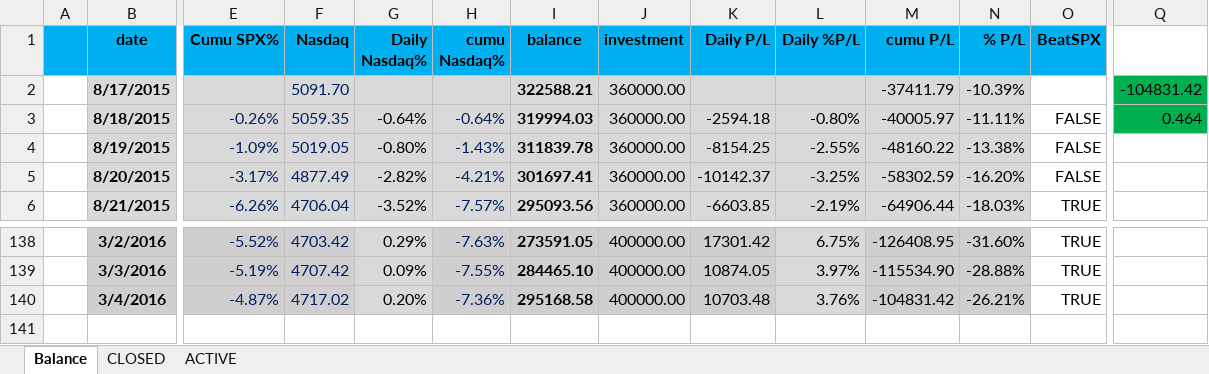
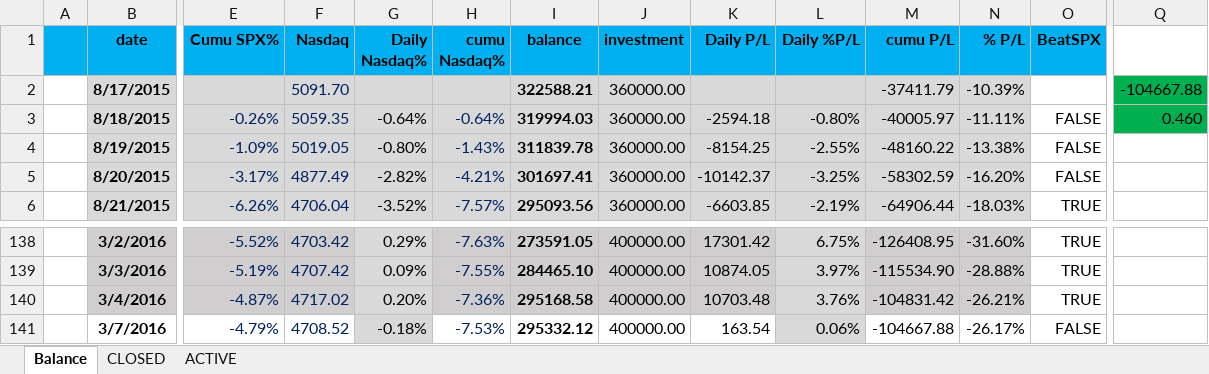
Before and after one commit to minqiang/GP, an Excel workbook: trading.xlsm, sheet Balance, drawn as a sheet; only a part is shown, gaps mark what is left out; values as stored, in another font and other column widths than the file's, no borders; charts and pictures and conditional formats not drawn; rows hold the shown columns only; the diff names each change by its address in the sheet, - before the commit and + after, or states it on an @@ line.

```diff
--- a/trading.xlsm (sheet Balance)
+++ b/trading.xlsm (sheet Balance)
-Q2: -104831.42
+Q2: -104667.88
-Q3: 0.464
+Q3: 0.460
+row 141:  | 3/7/2016 | -4.79% | 4708.52 | -0.18% | -7.53% | 295332.12 | 400000.00 | 163.54 | 0.06% | -104667.88 | -26.17% | FALSE
```
Also changed, not shown: sheet ACTIVE, sheet CLOSED, charts or pictures.
